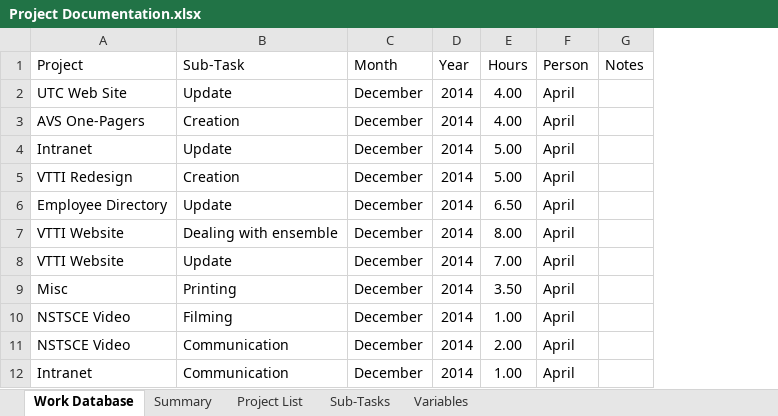
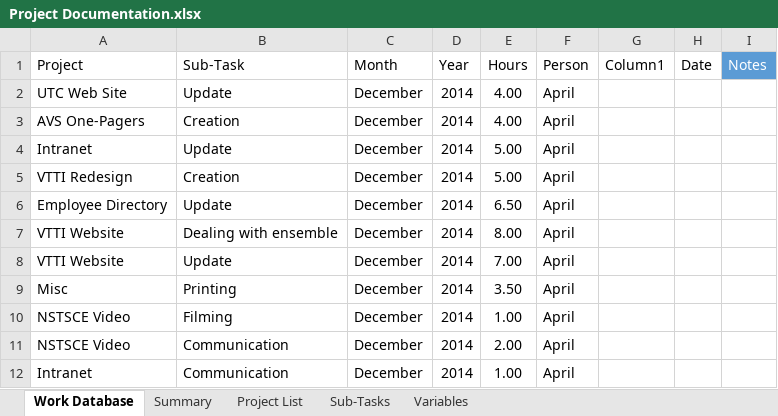
Before and after one commit to jfine22/Spreadsheet, an Excel workbook: Project Documentation.xlsx, sheet Work Database, drawn as a sheet; only a part is shown; values as stored, in another font and other column widths than the file's, no borders; table styles not drawn; addresses are those after the commit; the diff names each change by its address in the sheet, - before the commit and + after, or states it on an @@ line.

Commit message:
added date

```diff
--- a/Project Documentation.xlsx (sheet Work Database)
+++ b/Project Documentation.xlsx (sheet Work Database)
+column G (Column1), empty
+column H (Date), empty
@@ I1 fill: none → #5B9BD5, text colour: black → #FFFFFF @@
```
